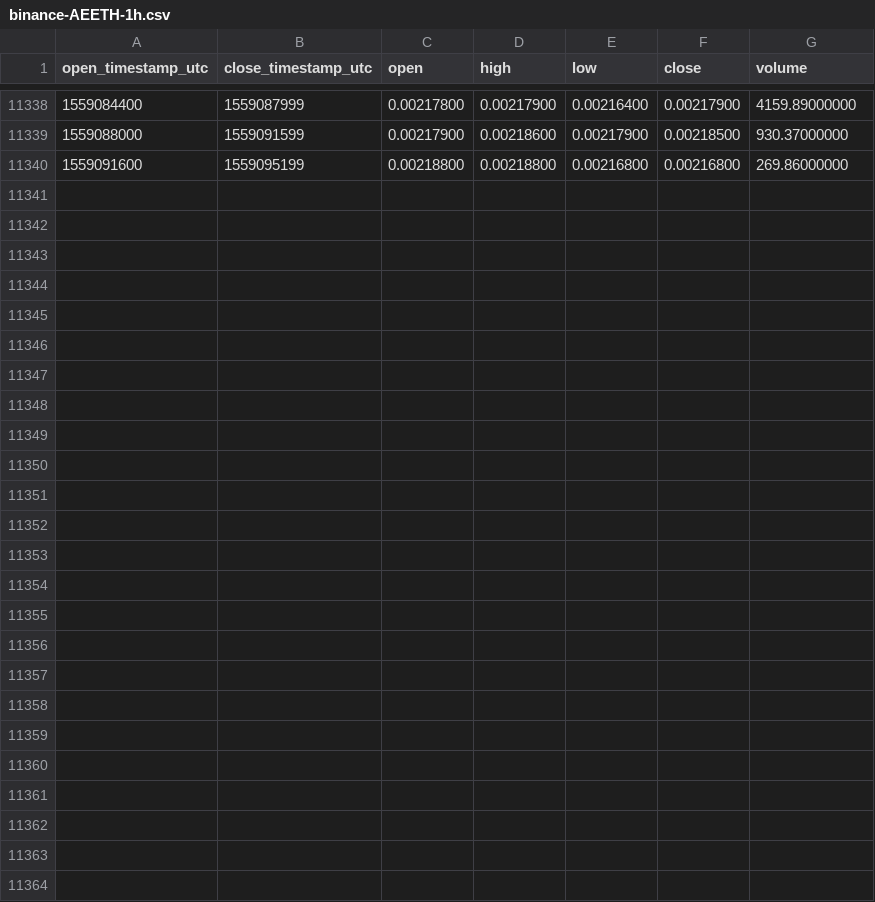
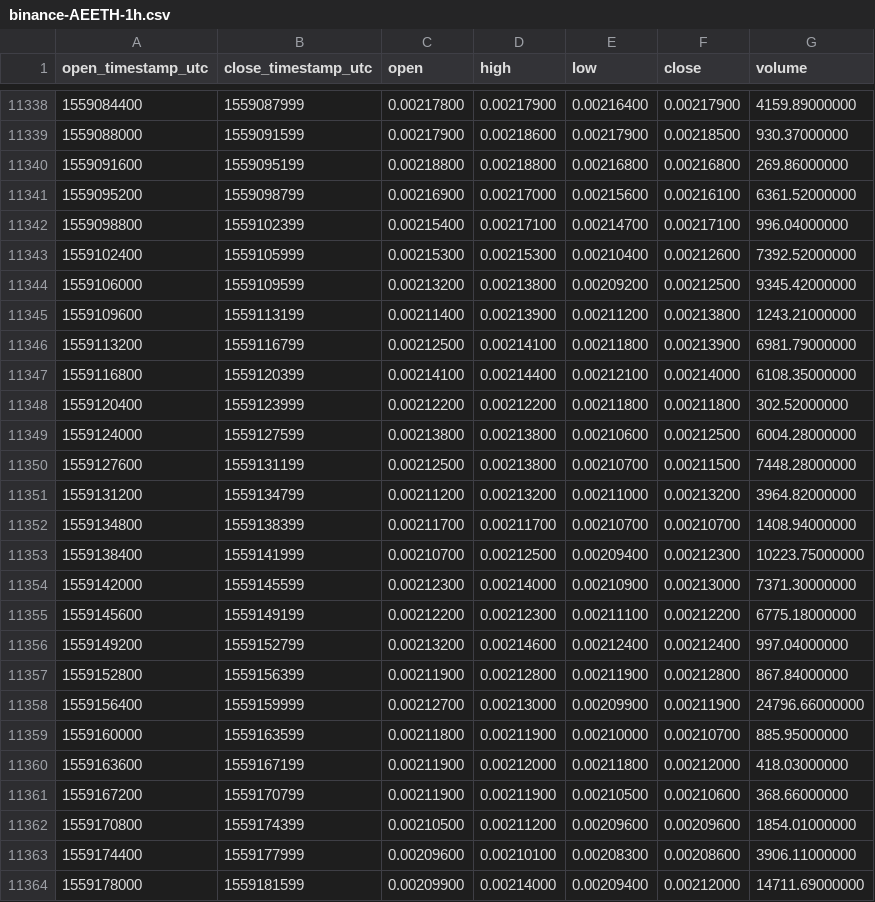
Before and after one commit to cryptobigbro/binance-AEETH, a CSV file: binance-AEETH-1h.csv, drawn as a sheet; only a part is shown, gaps mark what is left out; the diff names each change by its address in the sheet, - before the commit and + after, or states it on an @@ line.

Commit message:
Update OHLCV data.

```diff
--- a/binance-AEETH-1h.csv
+++ b/binance-AEETH-1h.csv
+row 11341: 1559095200 | 1559098799 | 0.00216900 | 0.00217000 | 0.00215600 | 0.00216100 | 6361.52000000
+row 11342: 1559098800 | 1559102399 | 0.00215400 | 0.00217100 | 0.00214700 | 0.00217100 | 996.04000000
+row 11343: 1559102400 | 1559105999 | 0.00215300 | 0.00215300 | 0.00210400 | 0.00212600 | 7392.52000000
+row 11344: 1559106000 | 1559109599 | 0.00213200 | 0.00213800 | 0.00209200 | 0.00212500 | 9345.42000000
+row 11345: 1559109600 | 1559113199 | 0.00211400 | 0.00213900 | 0.00211200 | 0.00213800 | 1243.21000000
+row 11346: 1559113200 | 1559116799 | 0.00212500 | 0.00214100 | 0.00211800 | 0.00213900 | 6981.79000000
+row 11347: 1559116800 | 1559120399 | 0.00214100 | 0.00214400 | 0.00212100 | 0.00214000 | 6108.35000000
+row 11348: 1559120400 | 1559123999 | 0.00212200 | 0.00212200 | 0.00211800 | 0.00211800 | 302.52000000
+row 11349: 1559124000 | 1559127599 | 0.00213800 | 0.00213800 | 0.00210600 | 0.00212500 | 6004.28000000
+row 11350: 1559127600 | 1559131199 | 0.00212500 | 0.00213800 | 0.00210700 | 0.00211500 | 7448.28000000
+row 11351: 1559131200 | 1559134799 | 0.00211200 | 0.00213200 | 0.00211000 | 0.00213200 | 3964.82000000
+row 11352: 1559134800 | 1559138399 | 0.00211700 | 0.00211700 | 0.00210700 | 0.00210700 | 1408.94000000
+row 11353: 1559138400 | 1559141999 | 0.00210700 | 0.00212500 | 0.00209400 | 0.00212300 | 10223.75000000
+row 11354: 1559142000 | 1559145599 | 0.00212300 | 0.00214000 | 0.00210900 | 0.00213000 | 7371.30000000
+row 11355: 1559145600 | 1559149199 | 0.00212200 | 0.00212300 | 0.00211100 | 0.00212200 | 6775.18000000
+row 11356: 1559149200 | 1559152799 | 0.00213200 | 0.00214600 | 0.00212400 | 0.00212400 | 997.04000000
+row 11357: 1559152800 | 1559156399 | 0.00211900 | 0.00212800 | 0.00211900 | 0.00212800 | 867.84000000
+row 11358: 1559156400 | 1559159999 | 0.00212700 | 0.00213000 | 0.00209900 | 0.00211900 | 24796.66000000
+row 11359: 1559160000 | 1559163599 | 0.00211800 | 0.00211900 | 0.00210000 | 0.00210700 | 885.95000000
+row 11360: 1559163600 | 1559167199 | 0.00211900 | 0.00212000 | 0.00211800 | 0.00212000 | 418.03000000
+row 11361: 1559167200 | 1559170799 | 0.00211900 | 0.00211900 | 0.00210500 | 0.00210600 | 368.66000000
+row 11362: 1559170800 | 1559174399 | 0.00210500 | 0.00211200 | 0.00209600 | 0.00209600 | 1854.01000000
+row 11363: 1559174400 | 1559177999 | 0.00209600 | 0.00210100 | 0.00208300 | 0.00208600 | 3906.11000000
+row 11364: 1559178000 | 1559181599 | 0.00209900 | 0.00214000 | 0.00209400 | 0.00212000 | 14711.69000000
```
Also changed, not shown: binance-AEETH-1d.csv, binance-AEETH-1w.csv.
